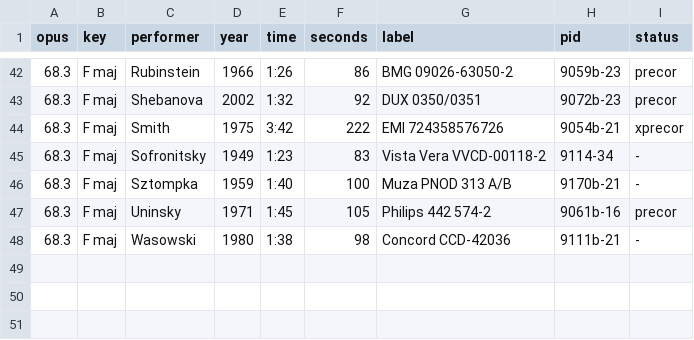
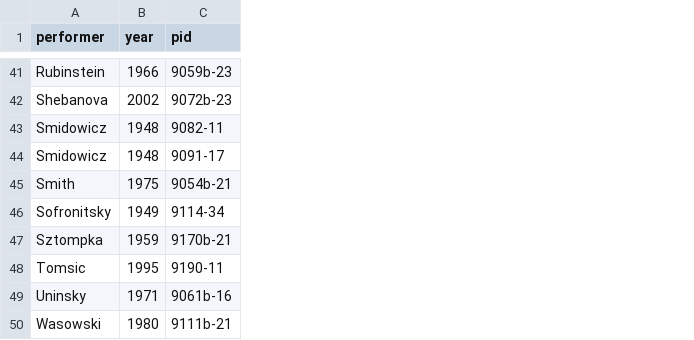
Before and after one commit to dajmcdon/dpf, a CSV file: extras/mazurka ids.csv, drawn as a sheet; only a part is shown, gaps mark what is left out; removed rows and columns are numbered as before the commit, all else as after; the diff covers the shown part only; the diff names each change by its address in the sheet, - before the commit and + after, or states it on an @@ line.

```diff
--- a/extras/mazurka ids.csv
+++ b/extras/mazurka ids.csv
-column A (opus), rows 42-48: all 68.3
-column B (key), rows 42-48: all F maj
-column E (time), rows 42-48: 1:26 | 1:32 | 3:42 | 1:23 | 1:40 | 1:45 | 1:38
-column F (seconds), rows 42-48: 86 | 92 | 222 | 83 | 100 | 105 | 98
-column G (label), rows 42-48: BMG 09026-63050-2 | DUX 0350/0351 | EMI 724358576726 | Vista Vera VVCD-00118-2 | Muza PNOD 313 A/B | Philips 442 574-2 | Concord CCD-42036
-column I (status), rows 42-48: precor | precor | xprecor | - | - | precor | -
@@ row 2 moved to row 43: Smidowicz @@
@@ row 3 moved to row 44: Smidowicz @@
+row 48: Tomsic | 1995 | 9190-11
```
Also changed, not shown: 3 added rows, 2 removed rows and 1 edited cell elsewhere in this file, 15 other files.
